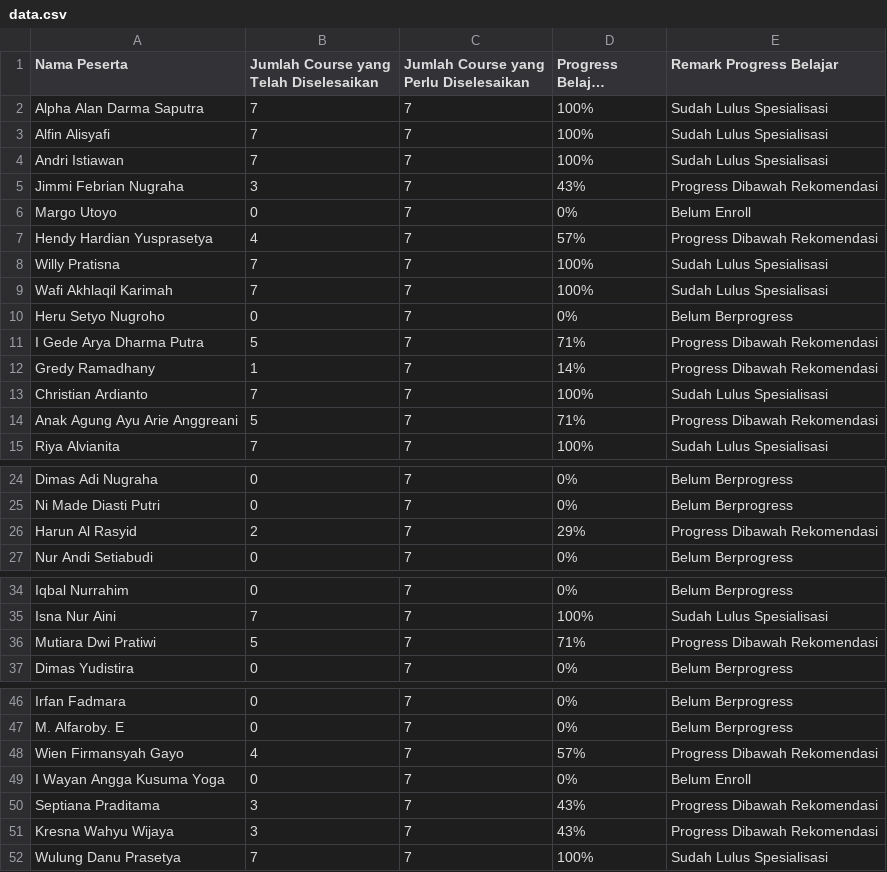
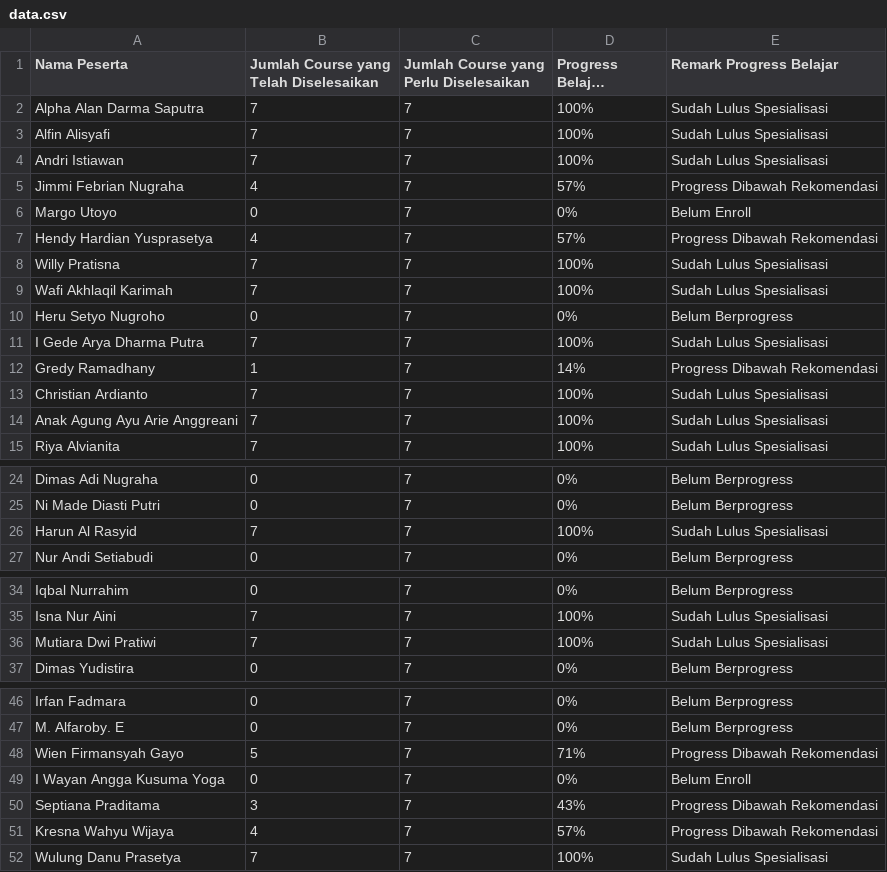
Before and after one commit to yosriku/gcc-dashboard, a CSV file: data.csv, drawn as a sheet; only a part is shown, gaps mark what is left out; long unchanged cells end in ….

```diff
--- a/data.csv
+++ b/data.csv
@@ -4,3 +4,3 @@ Alfin Alisyafi,7,7,100%,Sudah Lulus Spesialisasi
 Andri Istiawan,7,7,100%,Sudah Lulus Spesialisasi
-Jimmi Febrian Nugraha,3,7,43%,Progress Dibawah Rekomendasi
+Jimmi Febrian Nugraha,4,7,57%,Progress Dibawah Rekomendasi
 Margo Utoyo,0,7,0%,Belum Enroll
@@ -10,6 +10,6 @@ Wafi Akhlaqil Karimah,7,7,100%,Sudah Lulus Spesialisasi
 Heru Setyo Nugroho,0,7,0%,Belum Berprogress
-I Gede Arya Dharma Putra,5,7,71%,Progress Dibawah Rekomendasi
+I Gede Arya Dharma Putra,7,7,100%,Sudah Lulus Spesialisasi
 Gredy Ramadhany,1,7,14%,Progress Dibawah Rekomendasi
 Christian Ardianto,7,7,100%,Sudah Lulus Spesialisasi
-Anak Agung Ayu Arie Anggreani,5,7,71%,Progress Dibawah Rekomendasi
+Anak Agung Ayu Arie Anggreani,7,7,100%,Sudah Lulus Spesialisasi
 Riya Alvianita,7,7,100%,Sudah Lulus Spesialisasi
@@ -25,3 +25,3 @@ Dimas Adi Nugraha,0,7,0%,Belum Berprogress
 Ni Made Diasti Putri,0,7,0%,Belum Berprogress
-Harun Al Rasyid,2,7,29%,Progress Dibawah Rekomendasi
+Harun Al Rasyid,7,7,100%,Sudah Lulus Spesialisasi
 Nur Andi Setiabudi,0,7,0%,Belum Berprogress
@@ -35,3 +35,3 @@ Iqbal Nurrahim,0,7,0%,Belum Berprogress
 Isna Nur Aini,7,7,100%,Sudah Lulus Spesialisasi
-Mutiara Dwi Pratiwi,5,7,71%,Progress Dibawah Rekomendasi
+Mutiara Dwi Pratiwi,7,7,100%,Sudah Lulus Spesialisasi
 Dimas Yudistira,0,7,0%,Belum Berprogress
@@ -47,6 +47,6 @@ Irfan Fadmara,0,7,0%,Belum Berprogress
 M. Alfaroby. E,0,7,0%,Belum Berprogress
-Wien Firmansyah Gayo,4,7,57%,Progress Dibawah Rekomendasi
+Wien Firmansyah Gayo,5,7,71%,Progress Dibawah Rekomendasi
 I Wayan Angga Kusuma Yoga,0,7,0%,Belum Enroll
 Septiana Praditama,3,7,43%,Progress Dibawah Rekomendasi
-Kresna Wahyu Wijaya,3,7,43%,Progress Dibawah Rekomendasi
+Kresna Wahyu Wijaya,4,7,57%,Progress Dibawah Rekomendasi
 Wulung Danu Prasetya,7,7,100%,Sudah Lulus Spesialisasi
```
Also changed, not shown: 1 other file.
